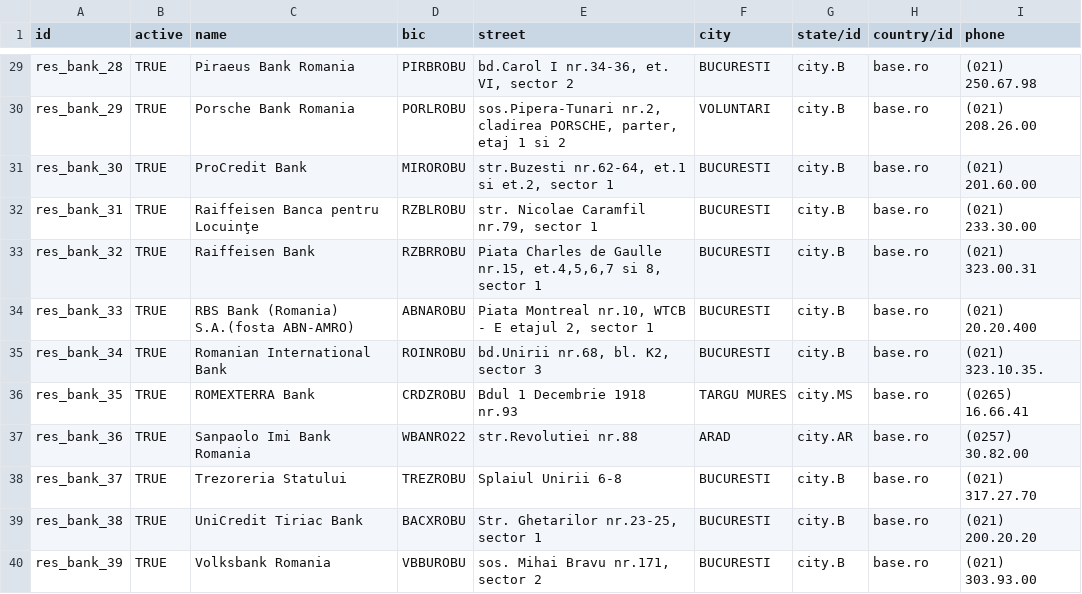
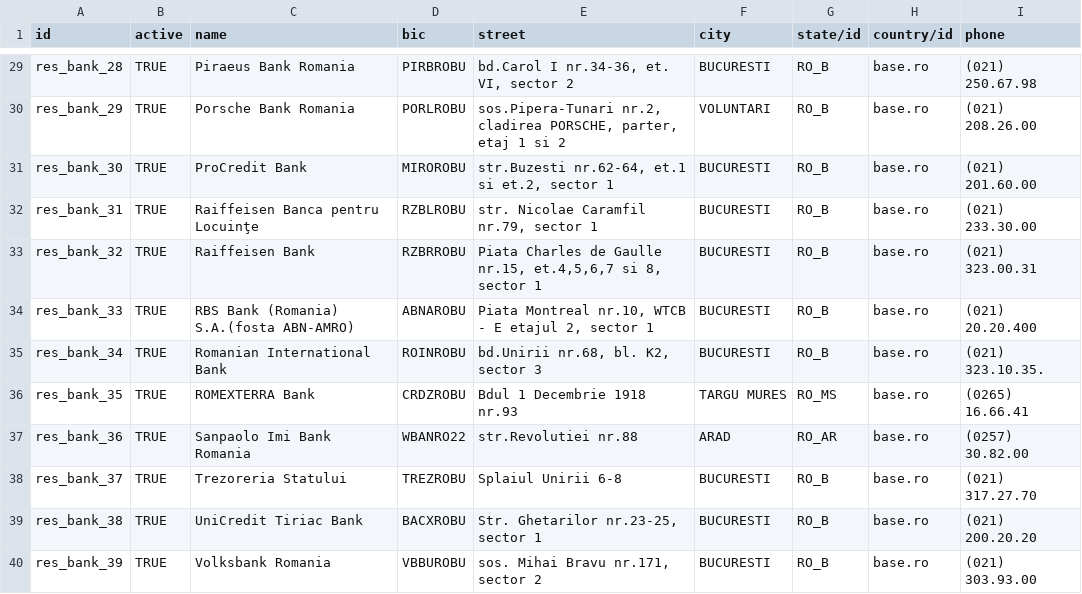
Before and after one commit to alexteodor/odoo, a CSV file: addons/l10n_ro/res.bank.csv, drawn as a sheet; only a part is shown, gaps mark what is left out; the diff covers the shown part only.

Commit message:
Update romania banks with corretc country state.

```diff
--- a/addons/l10n_ro/res.bank.csv
+++ b/addons/l10n_ro/res.bank.csv
@@ -29,12 +29,12 @@
-"res_bank_28","TRUE","Piraeus Bank Romania","PIRBROBU","bd.Carol I nr.34-36, et. VI, sector 2","BUCURESTI","city.B","base.ro","(021) 250.67.98"
-"res_bank_29","TRUE","Porsche Bank Romania","PORLROBU","sos.Pipera-Tunari nr.2, cladirea PORSCHE, parter, etaj 1 si 2","VOLUNTARI","city.B","base.ro","(021) 208.26.00"
-"res_bank_30","TRUE","ProCredit Bank","MIROROBU","str.Buzesti nr.62-64, et.1 si et.2, sector 1","BUCURESTI","city.B","base.ro","(021) 201.60.00"
-"res_bank_31","TRUE","Raiffeisen Banca pentru Locuinţe","RZBLROBU","str. Nicolae Caramfil nr.79, sector 1","BUCURESTI","city.B","base.ro","(021) 233.30.00"
-"res_bank_32","TRUE","Raiffeisen Bank","RZBRROBU","Piata Charles de Gaulle nr.15, et.4,5,6,7 si 8, sector 1","BUCURESTI","city.B","base.ro","(021) 323.00.31"
-"res_bank_33","TRUE","RBS Bank (Romania) S.A.(fosta ABN-AMRO)","ABNAROBU","Piata Montreal nr.10, WTCB - E etajul 2, sector 1","BUCURESTI","city.B","base.ro","(021) 20.20.400"
-"res_bank_34","TRUE","Romanian International Bank","ROINROBU","bd.Unirii nr.68, bl. K2, sector 3","BUCURESTI","city.B","base.ro","(021) 323.10.35."
-"res_bank_35","TRUE","ROMEXTERRA Bank","CRDZROBU","Bdul 1 Decembrie 1918 nr.93","TARGU MURES","city.MS","base.ro","(0265) 16.66.41"
-"res_bank_36","TRUE","Sanpaolo Imi Bank Romania","WBANRO22","str.Revolutiei nr.88","ARAD","city.AR","base.ro","(0257) 30.82.00"
-"res_bank_37","TRUE","Trezoreria Statului","TREZROBU","Splaiul Unirii 6-8","BUCURESTI","city.B","base.ro","(021)  317.27.70"
-"res_bank_38","TRUE","UniCredit Tiriac Bank","BACXROBU","Str. Ghetarilor nr.23-25, sector 1","BUCURESTI","city.B","base.ro","(021) 200.20.20"
-"res_bank_39","TRUE","Volksbank Romania","VBBUROBU","sos. Mihai Bravu nr.171, sector 2","BUCURESTI","city.B","base.ro","(021) 303.93.00"
+"res_bank_28","TRUE","Piraeus Bank Romania","PIRBROBU","bd.Carol I nr.34-36, et. VI, sector 2","BUCURESTI","RO_B","base.ro","(021) 250.67.98"
+"res_bank_29","TRUE","Porsche Bank Romania","PORLROBU","sos.Pipera-Tunari nr.2, cladirea PORSCHE, parter, etaj 1 si 2","VOLUNTARI","RO_B","base.ro","(021) 208.26.00"
+"res_bank_30","TRUE","ProCredit Bank","MIROROBU","str.Buzesti nr.62-64, et.1 si et.2, sector 1","BUCURESTI","RO_B","base.ro","(021) 201.60.00"
+"res_bank_31","TRUE","Raiffeisen Banca pentru Locuinţe","RZBLROBU","str. Nicolae Caramfil nr.79, sector 1","BUCURESTI","RO_B","base.ro","(021) 233.30.00"
+"res_bank_32","TRUE","Raiffeisen Bank","RZBRROBU","Piata Charles de Gaulle nr.15, et.4,5,6,7 si 8, sector 1","BUCURESTI","RO_B","base.ro","(021) 323.00.31"
+"res_bank_33","TRUE","RBS Bank (Romania) S.A.(fosta ABN-AMRO)","ABNAROBU","Piata Montreal nr.10, WTCB - E etajul 2, sector 1","BUCURESTI","RO_B","base.ro","(021) 20.20.400"
+"res_bank_34","TRUE","Romanian International Bank","ROINROBU","bd.Unirii nr.68, bl. K2, sector 3","BUCURESTI","RO_B","base.ro","(021) 323.10.35."
+"res_bank_35","TRUE","ROMEXTERRA Bank","CRDZROBU","Bdul 1 Decembrie 1918 nr.93","TARGU MURES","RO_MS","base.ro","(0265) 16.66.41"
+"res_bank_36","TRUE","Sanpaolo Imi Bank Romania","WBANRO22","str.Revolutiei nr.88","ARAD","RO_AR","base.ro","(0257) 30.82.00"
+"res_bank_37","TRUE","Trezoreria Statului","TREZROBU","Splaiul Unirii 6-8","BUCURESTI","RO_B","base.ro","(021)  317.27.70"
+"res_bank_38","TRUE","UniCredit Tiriac Bank","BACXROBU","Str. Ghetarilor nr.23-25, sector 1","BUCURESTI","RO_B","base.ro","(021) 200.20.20"
+"res_bank_39","TRUE","Volksbank Romania","VBBUROBU","sos. Mihai Bravu nr.171, sector 2","BUCURESTI","RO_B","base.ro","(021) 303.93.00"
```
Also changed, not shown: 27 edited cells elsewhere in this file.
